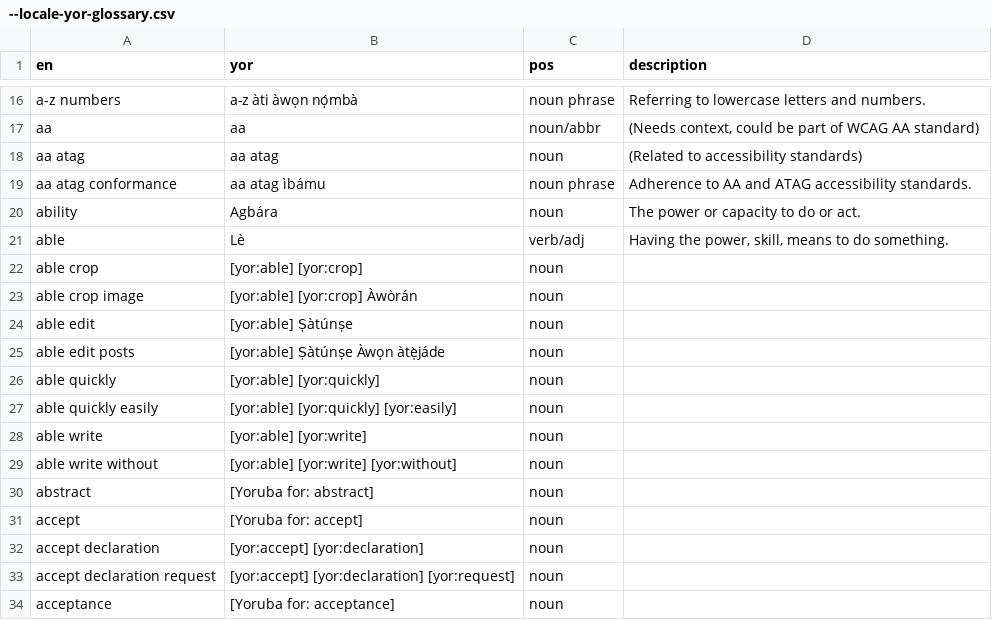
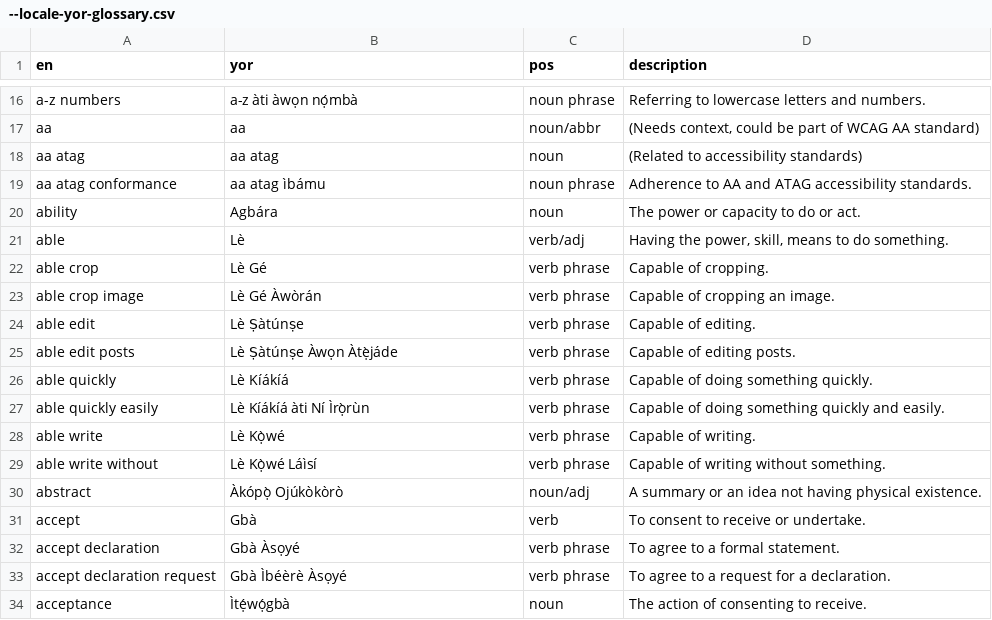
Before and after one commit to w3techy/WordPress-YR, a CSV file: --locale-yor-glossary.csv, drawn as a sheet; only a part is shown, gaps mark what is left out; the diff covers the shown part only.

```diff
--- a/--locale-yor-glossary.csv
+++ b/--locale-yor-glossary.csv
@@ -21,14 +21,14 @@
 "able","Lè","verb/adj","Having the power, skill, means to do something."
-"able crop","[yor:able] [yor:crop]","noun",""
-"able crop image","[yor:able] [yor:crop] Àwòrán","noun",""
-"able edit","[yor:able] Ṣàtúnṣe","noun",""
-"able edit posts","[yor:able] Ṣàtúnṣe Àwọn àtẹ̀jáde","noun",""
-"able quickly","[yor:able] [yor:quickly]","noun",""
-"able quickly easily","[yor:able] [yor:quickly] [yor:easily]","noun",""
-"able write","[yor:able] [yor:write]","noun",""
-"able write without","[yor:able] [yor:write] [yor:without]","noun",""
-"abstract","[Yoruba for: abstract]","noun",""
-"accept","[Yoruba for: accept]","noun",""
-"accept declaration","[yor:accept] [yor:declaration]","noun",""
-"accept declaration request","[yor:accept] [yor:declaration] [yor:request]","noun",""
-"acceptance","[Yoruba for: acceptance]","noun",""
+"able crop","Lè Gé","verb phrase","Capable of cropping."
+"able crop image","Lè Gé Àwòrán","verb phrase","Capable of cropping an image."
+"able edit","Lè Ṣàtúnṣe","verb phrase","Capable of editing."
+"able edit posts","Lè Ṣàtúnṣe Àwọn Àtẹ̀jáde","verb phrase","Capable of editing posts."
+"able quickly","Lè Kíákíá","verb phrase","Capable of doing something quickly."
+"able quickly easily","Lè Kíákíá àti Ní Ìrọ̀rùn","verb phrase","Capable of doing something quickly and easily."
+"able write","Lè Kọ̀wé","verb phrase","Capable of writing."
+"able write without","Lè Kọ̀wé Láìsí","verb phrase","Capable of writing without something."
+"abstract","Àkópọ̀ Ojúkòkòrò","noun/adj","A summary or an idea not having physical existence."
+"accept","Gbà","verb","To consent to receive or undertake."
+"accept declaration","Gbà Àsọyé","verb phrase","To agree to a formal statement."
+"accept declaration request","Gbà Ìbéèrè Àsọyé","verb phrase","To agree to a request for a declaration."
+"acceptance","Ìtẹ́wọ́gbà","noun","The action of consenting to receive."
```
Also changed, not shown: 1 removed row and 21 edited cells elsewhere in this file.
